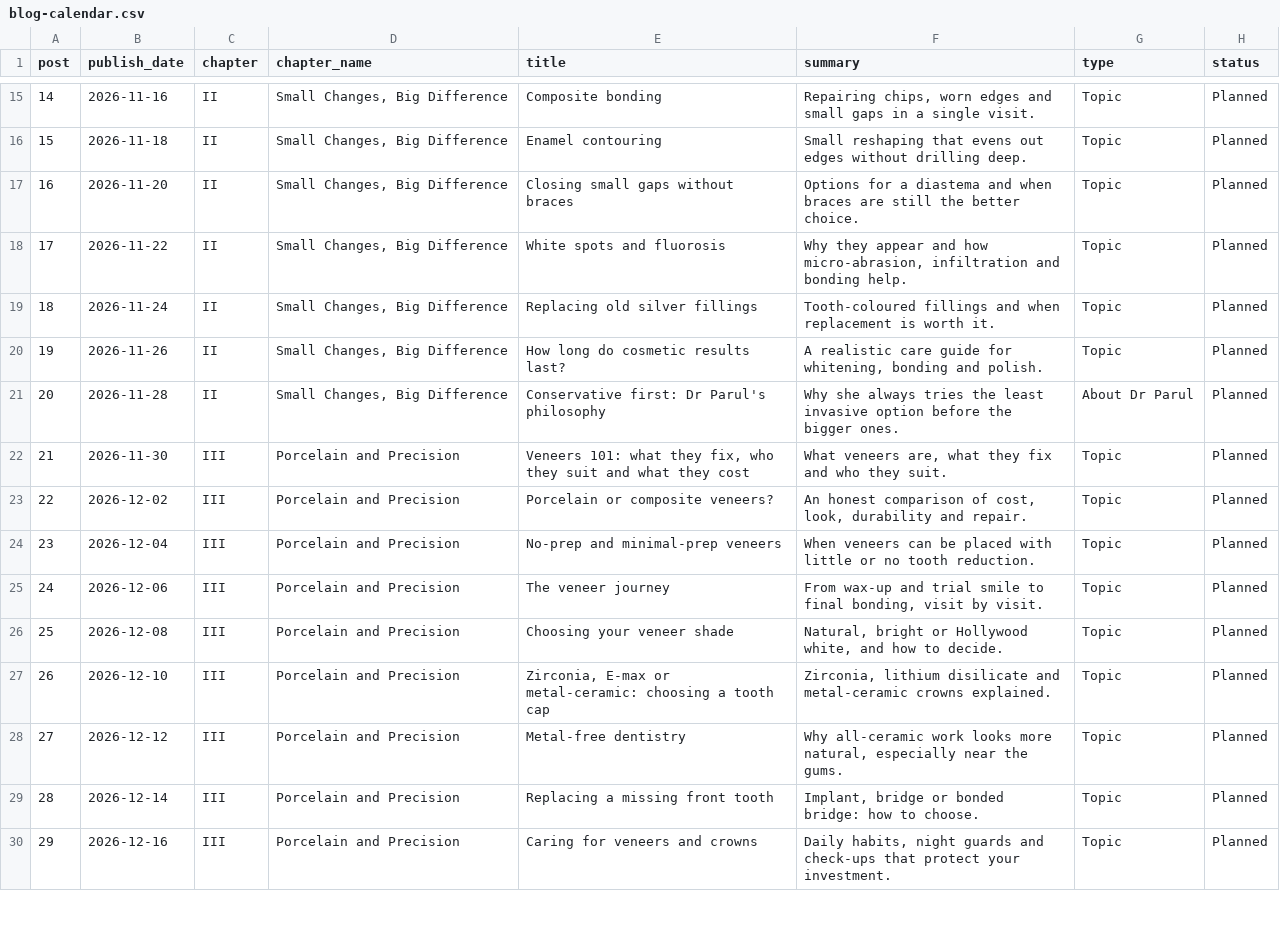
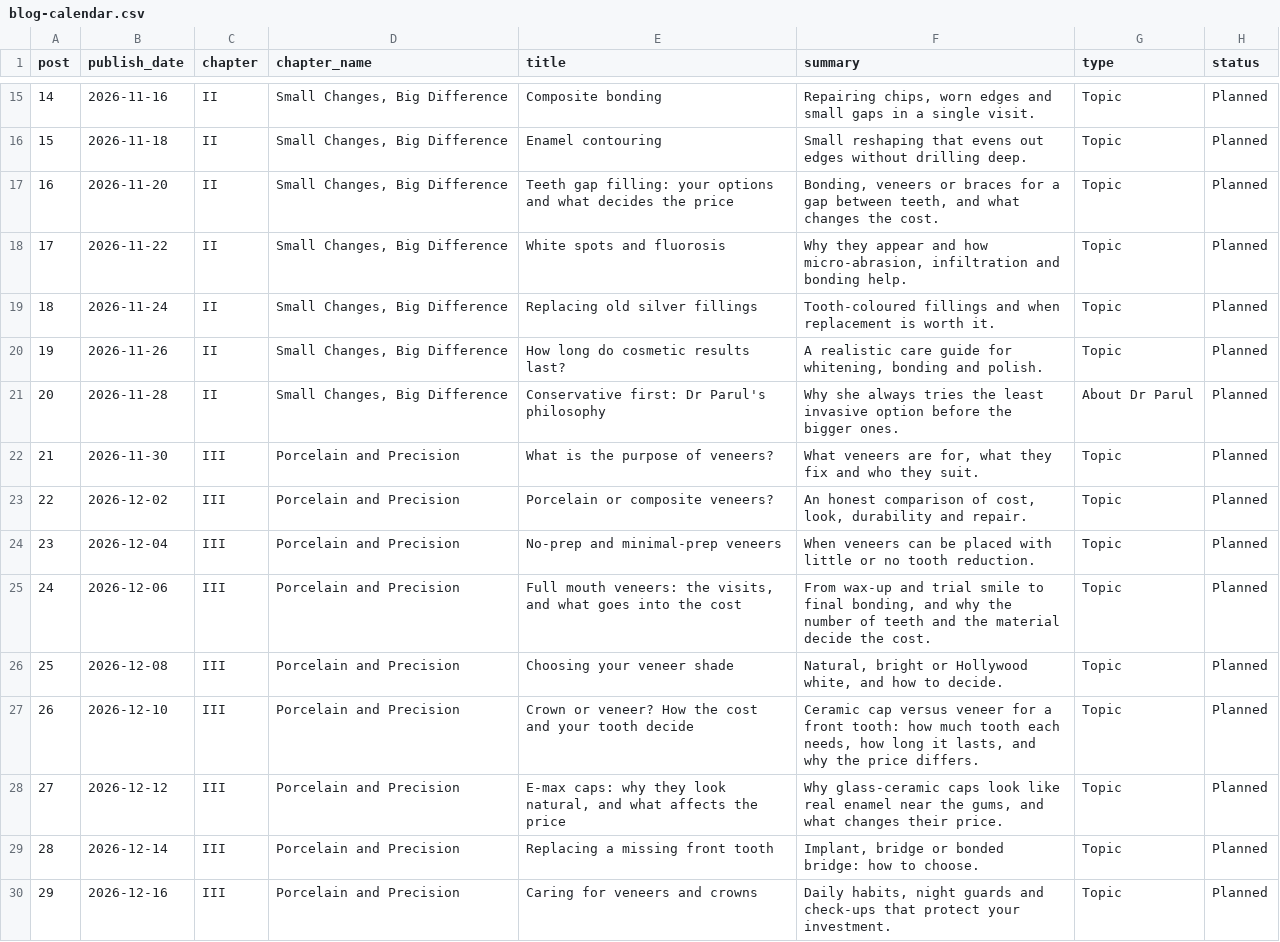
Before and after one commit to sobtimarketing-maker/drparulssobti-site, a CSV file: blog-calendar.csv, drawn as a sheet; only a part is shown, gaps mark what is left out.

```diff
--- a/blog-calendar.csv
+++ b/blog-calendar.csv
@@ -16,3 +16,3 @@ post,publish_date,chapter,chapter_name,title,summary,type,status
 15,2026-11-18,II,"Small Changes, Big Difference",Enamel contouring,Small reshaping that evens out edges without drilling deep.,Topic,Planned
-16,2026-11-20,II,"Small Changes, Big Difference",Closing small gaps without braces,Options for a diastema and when braces are still the better choice.,Topic,Planned
+16,2026-11-20,II,"Small Changes, Big Difference",Teeth gap filling: your options and what decides the price,"Bonding, veneers or braces for a gap between teeth, and what changes the cost.",Topic,Planned
 17,2026-11-22,II,"Small Changes, Big Difference",White spots and fluorosis,"Why they appear and how micro-abrasion, infiltration and bonding help.",Topic,Planned
@@ -21,9 +21,9 @@ post,publish_date,chapter,chapter_name,title,summary,type,status
 20,2026-11-28,II,"Small Changes, Big Difference",Conservative first: Dr Parul's philosophy,Why she always tries the least invasive option before the bigger ones.,About Dr Parul,Planned
-21,2026-11-30,III,Porcelain and Precision,"Veneers 101: what they fix, who they suit and what they cost","What veneers are, what they fix and who they suit.",Topic,Planned
+21,2026-11-30,III,Porcelain and Precision,What is the purpose of veneers?,"What veneers are for, what they fix and who they suit.",Topic,Planned
 22,2026-12-02,III,Porcelain and Precision,Porcelain or composite veneers?,"An honest comparison of cost, look, durability and repair.",Topic,Planned
 23,2026-12-04,III,Porcelain and Precision,No-prep and minimal-prep veneers,When veneers can be placed with little or no tooth reduction.,Topic,Planned
-24,2026-12-06,III,Porcelain and Precision,The veneer journey,"From wax-up and trial smile to final bonding, visit by visit.",Topic,Planned
+24,2026-12-06,III,Porcelain and Precision,"Full mouth veneers: the visits, and what goes into the cost","From wax-up and trial smile to final bonding, and why the number of teeth and the material decide the cost.",Topic,Planned
 25,2026-12-08,III,Porcelain and Precision,Choosing your veneer shade,"Natural, bright or Hollywood white, and how to decide.",Topic,Planned
-26,2026-12-10,III,Porcelain and Precision,"Zirconia, E-max or metal-ceramic: choosing a tooth cap","Zirconia, lithium disilicate and metal-ceramic crowns explained.",Topic,Planned
-27,2026-12-12,III,Porcelain and Precision,Metal-free dentistry,"Why all-ceramic work looks more natural, especially near the gums.",Topic,Planned
+26,2026-12-10,III,Porcelain and Precision,Crown or veneer? How the cost and your tooth decide,"Ceramic cap versus veneer for a front tooth: how much tooth each needs, how long it lasts, and why the price differs.",Topic,Planned
+27,2026-12-12,III,Porcelain and Precision,"E-max caps: why they look natural, and what affects the price","Why glass-ceramic caps look like real enamel near the gums, and what changes their price.",Topic,Planned
 28,2026-12-14,III,Porcelain and Precision,Replacing a missing front tooth,"Implant, bridge or bonded bridge: how to choose.",Topic,Planned
```
Also changed, not shown: 2 other files.
